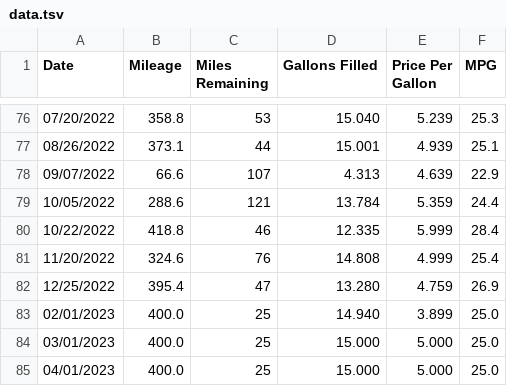
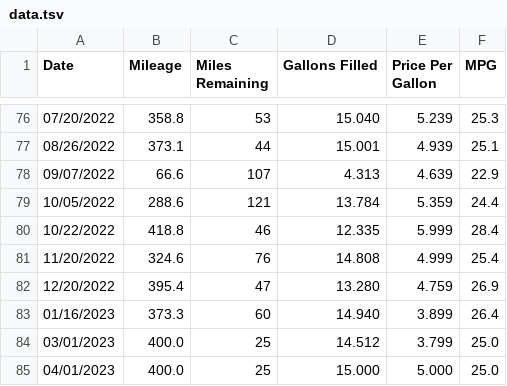
Before and after one commit to SIZMW/car-mileage-visualization, a TSV file: data.tsv, drawn as a sheet; only a part is shown, gaps mark what is left out.

Commit message:
Added data for 01/16/2023.

```diff
--- a/data.tsv
+++ b/data.tsv
@@ -81,5 +81,5 @@ Date	Mileage	Miles Remaining	Gallons Filled	Price Per Gallon	MPG
 11/20/2022	324.6	76	14.808	4.999	25.4
-12/25/2022	395.4	47	13.280	4.759	26.9
-02/01/2023	400.0	25	14.940	3.899	25.0
-03/01/2023	400.0	25	15.000	5.000	25.0
+12/20/2022	395.4	47	13.280	4.759	26.9
+01/16/2023	373.3	60	14.940	3.899	26.4
+03/01/2023	400.0	25	14.512	3.799	25.0
 04/01/2023	400.0	25	15.000	5.000	25.0
```
